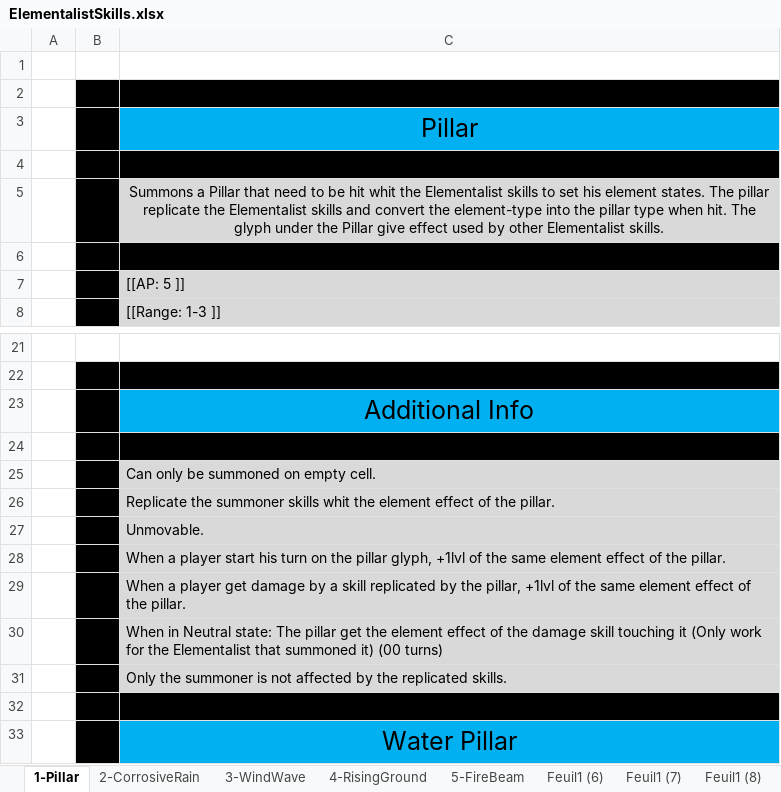
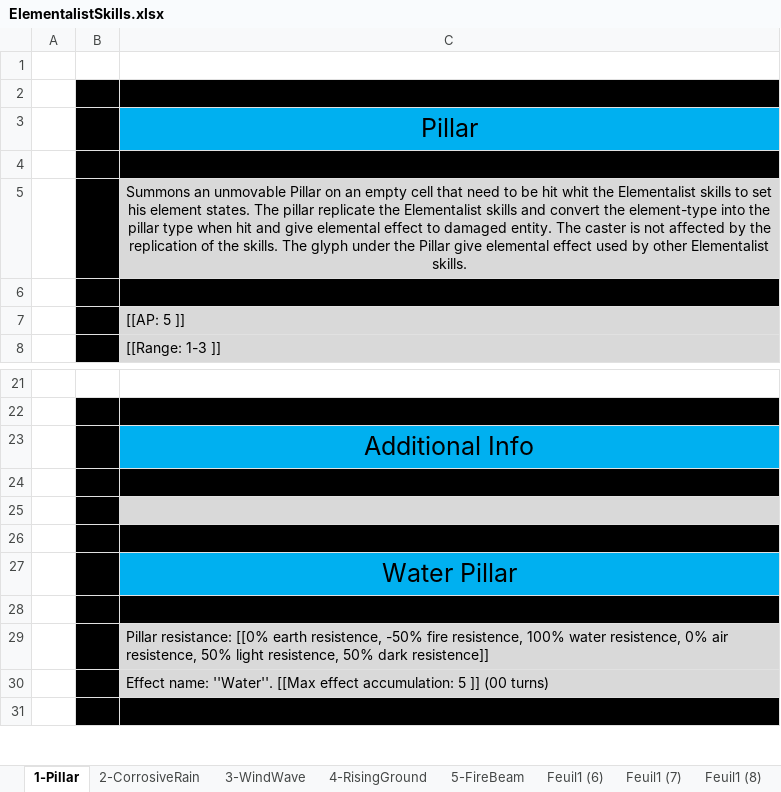
Before and after one commit to opachot/BattleForVoxturia, an Excel workbook: GameDesign/Class/5-Elementalist/Documentation/ElementalistSkills.xlsx, sheet 1-Pillar, drawn as a sheet; only a part is shown, gaps mark what is left out; the shorter side is filled out with more unchanged rows; values as stored, in another font and other column widths than the file's, no borders; the diff names each change by its address in the sheet, - before the commit and + after, or states it on an @@ line.

Commit message:
upgraded the doc of the Elementalist.

```diff
--- a/GameDesign/Class/5-Elementalist/Documentation/ElementalistSkills.xlsx (sheet 1-Pillar)
+++ b/GameDesign/Class/5-Elementalist/Documentation/ElementalistSkills.xlsx (sheet 1-Pillar)
-C5: Summons a Pillar that need to be hit whit the Elementalist skills to set his element states. The pillar replicate the Elementalist skills and convert the element-type into the pillar type when hit. The glyph under the Pillar give effect used…
+C5: Summons an unmovable Pillar on an empty cell that need to be hit whit the Elementalist skills to set his element states. The pillar replicate the Elementalist skills and convert the element-type into the pillar type when hit and give elemental effect to damaged entity. The caster is not affected by the replication of the skills. The glyph under the Pillar give elemental effect used…
-C25: Can only be summoned on empty cell.
+C25: (empty)
-row 26:  |  | Replicate the summoner skills whit the element effect of the pillar.
-row 27:  |  | Unmovable.
-row 28:  |  | When a player start his turn on the pillar glyph, +1lvl of the same element effect of the pillar.
-row 29:  |  | When a player get damage by a skill replicated by the pillar, +1lvl of the same element effect of the pillar.
-row 30:  |  | When in Neutral state: The pillar get the element effect of the damage skill touching it (Only work for the Elementalist that summoned it) (00 turns)
-row 31:  |  | Only the summoner is not affected by the replicated skills.
```
Also changed, not shown: sheet 4-RisingGround, sheet 5-FireBeam, sheet 2-CorrosiveRain, sheet 3-WindWave.
